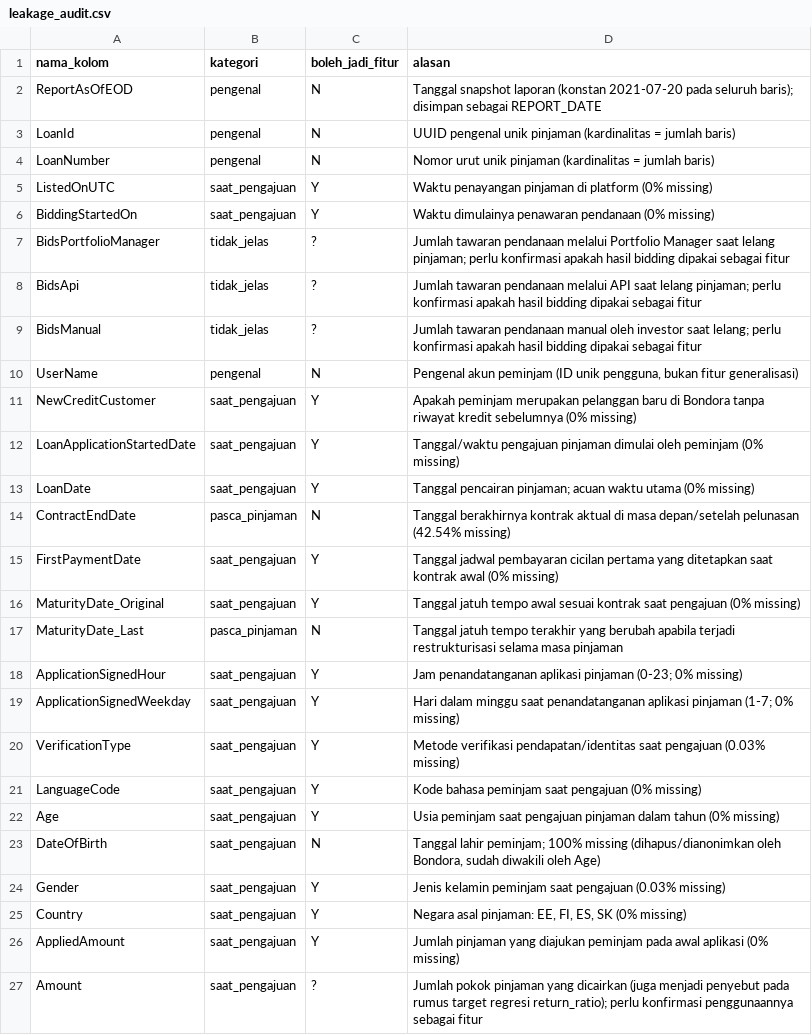
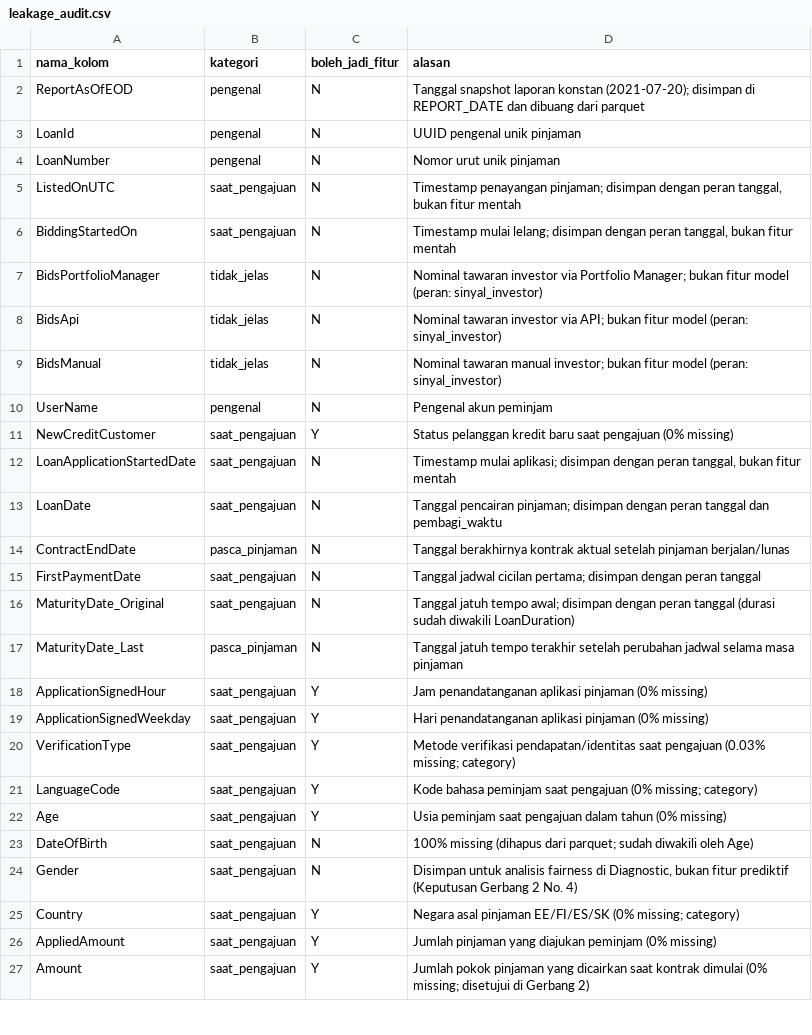
Before and after one commit to B4tra/bondora-analytics, a CSV file: reports/tables/leakage_audit.csv, drawn as a sheet; only a part is shown; the diff covers the shown part only.

```diff
--- a/reports/tables/leakage_audit.csv
+++ b/reports/tables/leakage_audit.csv
@@ -1,27 +1,27 @@
 nama_kolom,kategori,boleh_jadi_fitur,alasan
-ReportAsOfEOD,pengenal,N,Tanggal snapshot laporan (konstan 2021-07-20 pada seluruh baris); disimpan sebagai REPORT_DATE
-LoanId,pengenal,N,UUID pengenal unik pinjaman (kardinalitas = jumlah baris)
-LoanNumber,pengenal,N,Nomor urut unik pinjaman (kardinalitas = jumlah baris)
-ListedOnUTC,saat_pengajuan,Y,Waktu penayangan pinjaman di platform (0% missing)
-BiddingStartedOn,saat_pengajuan,Y,Waktu dimulainya penawaran pendanaan (0% missing)
-BidsPortfolioManager,tidak_jelas,?,Jumlah tawaran pendanaan melalui Portfolio Manager saat lelang pinjaman; perlu konfirmasi apakah hasil bidding dipakai sebagai fitur
-BidsApi,tidak_jelas,?,Jumlah tawaran pendanaan melalui API saat lelang pinjaman; perlu konfirmasi apakah hasil bidding dipakai sebagai fitur
-BidsManual,tidak_jelas,?,Jumlah tawaran pendanaan manual oleh investor saat lelang; perlu konfirmasi apakah hasil bidding dipakai sebagai fitur
-UserName,pengenal,N,"Pengenal akun peminjam (ID unik pengguna, bukan fitur generalisasi)"
-NewCreditCustomer,saat_pengajuan,Y,Apakah peminjam merupakan pelanggan baru di Bondora tanpa riwayat kredit sebelumnya (0% missing)
-LoanApplicationStartedDate,saat_pengajuan,Y,Tanggal/waktu pengajuan pinjaman dimulai oleh peminjam (0% missing)
-LoanDate,saat_pengajuan,Y,Tanggal pencairan pinjaman; acuan waktu utama (0% missing)
-ContractEndDate,pasca_pinjaman,N,Tanggal berakhirnya kontrak aktual di masa depan/setelah pelunasan (42.54% missing)
-FirstPaymentDate,saat_pengajuan,Y,Tanggal jadwal pembayaran cicilan pertama yang ditetapkan saat kontrak awal (0% missing)
-MaturityDate_Original,saat_pengajuan,Y,Tanggal jatuh tempo awal sesuai kontrak saat pengajuan (0% missing)
-MaturityDate_Last,pasca_pinjaman,N,Tanggal jatuh tempo terakhir yang berubah apabila terjadi restrukturisasi selama masa pinjaman
-ApplicationSignedHour,saat_pengajuan,Y,Jam penandatanganan aplikasi pinjaman (0-23; 0% missing)
-ApplicationSignedWeekday,saat_pengajuan,Y,Hari dalam minggu saat penandatanganan aplikasi pinjaman (1-7; 0% missing)
-VerificationType,saat_pengajuan,Y,Metode verifikasi pendapatan/identitas saat pengajuan (0.03% missing)
-LanguageCode,saat_pengajuan,Y,Kode bahasa peminjam saat pengajuan (0% missing)
-Age,saat_pengajuan,Y,Usia peminjam saat pengajuan pinjaman dalam tahun (0% missing)
-DateOfBirth,saat_pengajuan,N,"Tanggal lahir peminjam; 100% missing (dihapus/dianonimkan oleh Bondora, sudah diwakili oleh Age)"
-Gender,saat_pengajuan,Y,Jenis kelamin peminjam saat pengajuan (0.03% missing)
-Country,saat_pengajuan,Y,"Negara asal pinjaman: EE, FI, ES, SK (0% missing)"
-AppliedAmount,saat_pengajuan,Y,Jumlah pinjaman yang diajukan peminjam pada awal aplikasi (0% missing)
-Amount,saat_pengajuan,?,Jumlah pokok pinjaman yang dicairkan (juga menjadi penyebut pada rumus target regresi return_ratio); perlu konfirmasi penggunaannya sebagai fitur
+ReportAsOfEOD,pengenal,N,Tanggal snapshot laporan konstan (2021-07-20); disimpan di REPORT_DATE dan dibuang dari parquet
+LoanId,pengenal,N,UUID pengenal unik pinjaman
+LoanNumber,pengenal,N,Nomor urut unik pinjaman
+ListedOnUTC,saat_pengajuan,N,"Timestamp penayangan pinjaman; disimpan dengan peran tanggal, bukan fitur mentah"
+BiddingStartedOn,saat_pengajuan,N,"Timestamp mulai lelang; disimpan dengan peran tanggal, bukan fitur mentah"
+BidsPortfolioManager,tidak_jelas,N,Nominal tawaran investor via Portfolio Manager; bukan fitur model (peran: sinyal_investor)
+BidsApi,tidak_jelas,N,Nominal tawaran investor via API; bukan fitur model (peran: sinyal_investor)
+BidsManual,tidak_jelas,N,Nominal tawaran manual investor; bukan fitur model (peran: sinyal_investor)
+UserName,pengenal,N,Pengenal akun peminjam
+NewCreditCustomer,saat_pengajuan,Y,Status pelanggan kredit baru saat pengajuan (0% missing)
+LoanApplicationStartedDate,saat_pengajuan,N,"Timestamp mulai aplikasi; disimpan dengan peran tanggal, bukan fitur mentah"
+LoanDate,saat_pengajuan,N,Tanggal pencairan pinjaman; disimpan dengan peran tanggal dan pembagi_waktu
+ContractEndDate,pasca_pinjaman,N,Tanggal berakhirnya kontrak aktual setelah pinjaman berjalan/lunas
+FirstPaymentDate,saat_pengajuan,N,Tanggal jadwal cicilan pertama; disimpan dengan peran tanggal
+MaturityDate_Original,saat_pengajuan,N,Tanggal jatuh tempo awal; disimpan dengan peran tanggal (durasi sudah diwakili LoanDuration)
+MaturityDate_Last,pasca_pinjaman,N,Tanggal jatuh tempo terakhir setelah perubahan jadwal selama masa pinjaman
+ApplicationSignedHour,saat_pengajuan,Y,Jam penandatanganan aplikasi pinjaman (0% missing)
+ApplicationSignedWeekday,saat_pengajuan,Y,Hari penandatanganan aplikasi pinjaman (0% missing)
+VerificationType,saat_pengajuan,Y,Metode verifikasi pendapatan/identitas saat pengajuan (0.03% missing; category)
+LanguageCode,saat_pengajuan,Y,Kode bahasa peminjam saat pengajuan (0% missing; category)
+Age,saat_pengajuan,Y,Usia peminjam saat pengajuan dalam tahun (0% missing)
+DateOfBirth,saat_pengajuan,N,100% missing (dihapus dari parquet; sudah diwakili oleh Age)
+Gender,saat_pengajuan,N,"Disimpan untuk analisis fairness di Diagnostic, bukan fitur prediktif (Keputusan Gerbang 2 No. 4)"
+Country,saat_pengajuan,Y,Negara asal pinjaman EE/FI/ES/SK (0% missing; category)
+AppliedAmount,saat_pengajuan,Y,Jumlah pinjaman yang diajukan peminjam (0% missing)
+Amount,saat_pengajuan,Y,Jumlah pokok pinjaman yang dicairkan saat kontrak dimulai (0% missing; disetujui di Gerbang 2)
```
Also changed, not shown: 76 edited cells elsewhere in this file, reports/tables/cleaning_log.csv, reports/tables/target_summary.csv, 8 other files.
